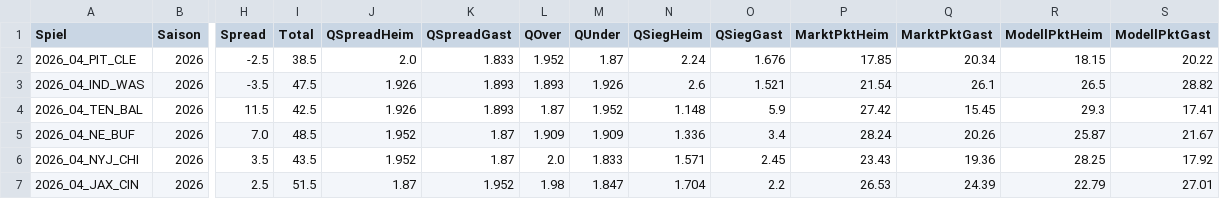
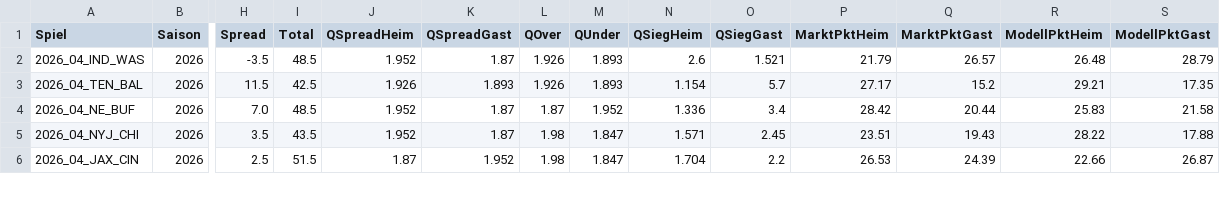
Before and after one commit to gobitodic0007-hash/Wettmodell, a CSV file: daten/nfl-spiele.csv, drawn as a sheet; only a part is shown, gaps mark what is left out; removed rows and columns are numbered as before the commit, all else as after; rows hold the shown columns only; the diff covers the shown part only; the diff names each change by its address in the sheet, - before the commit and + after, or states it on an @@ line.

```diff
--- a/daten/nfl-spiele.csv
+++ b/daten/nfl-spiele.csv
-row 2: 2026_04_PIT_CLE | 2026 | -2.5 | 38.5 | 2.0 | 1.833 | 1.952 | 1.87 | 2.24 | 1.676 | 17.85 | 20.34 | 18.15 | 20.22
-I2 (Total): 47.5
+I2 (Total): 48.5
-J2 (QSpreadHeim): 1.926
+J2 (QSpreadHeim): 1.952
-K2 (QSpreadGast): 1.893
+K2 (QSpreadGast): 1.87
-L2 (QOver): 1.893
+L2 (QOver): 1.926
-M2 (QUnder): 1.926
+M2 (QUnder): 1.893
-P2 (MarktPktHeim): 21.54
+P2 (MarktPktHeim): 21.79
-Q2 (MarktPktGast): 26.1
+Q2 (MarktPktGast): 26.57
-R2 (ModellPktHeim): 26.5
+R2 (ModellPktHeim): 26.48
-S2 (ModellPktGast): 28.82
+S2 (ModellPktGast): 28.79
-L3 (QOver): 1.87
+L3 (QOver): 1.926
-M3 (QUnder): 1.952
+M3 (QUnder): 1.893
-N3 (QSiegHeim): 1.148
+N3 (QSiegHeim): 1.154
-O3 (QSiegGast): 5.9
+O3 (QSiegGast): 5.7
-P3 (MarktPktHeim): 27.42
+P3 (MarktPktHeim): 27.17
-Q3 (MarktPktGast): 15.45
+Q3 (MarktPktGast): 15.2
-R3 (ModellPktHeim): 29.3
+R3 (ModellPktHeim): 29.21
-S3 (ModellPktGast): 17.41
+S3 (ModellPktGast): 17.35
-L4 (QOver): 1.909
+L4 (QOver): 1.87
-M4 (QUnder): 1.909
+M4 (QUnder): 1.952
-P4 (MarktPktHeim): 28.24
+P4 (MarktPktHeim): 28.42
-Q4 (MarktPktGast): 20.26
+Q4 (MarktPktGast): 20.44
-R4 (ModellPktHeim): 25.87
+R4 (ModellPktHeim): 25.83
-S4 (ModellPktGast): 21.67
+S4 (ModellPktGast): 21.58
-L5 (QOver): 2.0
+L5 (QOver): 1.98
-M5 (QUnder): 1.833
+M5 (QUnder): 1.847
-P5 (MarktPktHeim): 23.43
+P5 (MarktPktHeim): 23.51
-Q5 (MarktPktGast): 19.36
+Q5 (MarktPktGast): 19.43
-R5 (ModellPktHeim): 28.25
+R5 (ModellPktHeim): 28.22
-S5 (ModellPktGast): 17.92
+S5 (ModellPktGast): 17.88
-R6 (ModellPktHeim): 22.79
+R6 (ModellPktHeim): 22.66
-S6 (ModellPktGast): 27.01
+S6 (ModellPktGast): 26.87
```
Also changed, not shown: 50 edited cells elsewhere in this file, daten/nfl-linien.csv, daten/nfl-td.csv, 5 other files.
